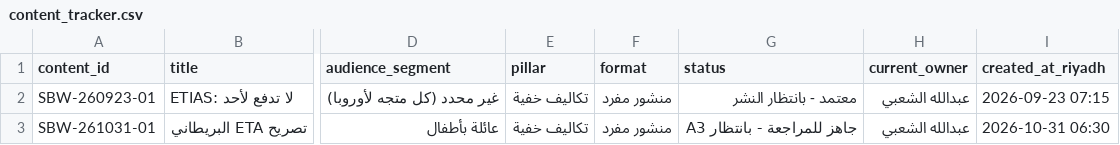
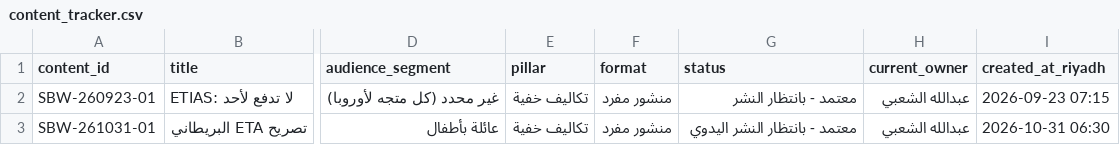
Before and after one commit to aalshabi/safrbwai, a CSV file: ops/content-os/templates/content_tracker.csv, drawn as a sheet; only a part is shown, gaps mark what is left out; the diff names each change by its address in the sheet, - before the commit and + after, or states it on an @@ line.

```diff
--- a/ops/content-os/templates/content_tracker.csv
+++ b/ops/content-os/templates/content_tracker.csv
-G3 (status): جاهز للمراجعة - بانتظار A3
+G3 (status): معتمد - بانتظار النشر اليدوي
```
Also changed, not shown: ops/content-os/templates/approvals_log.csv, ops/content-os/templates/source_log.csv, 2 other files.
